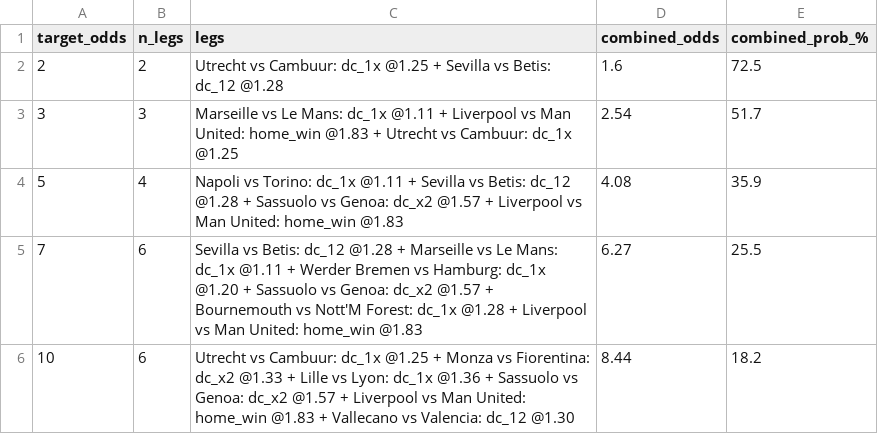
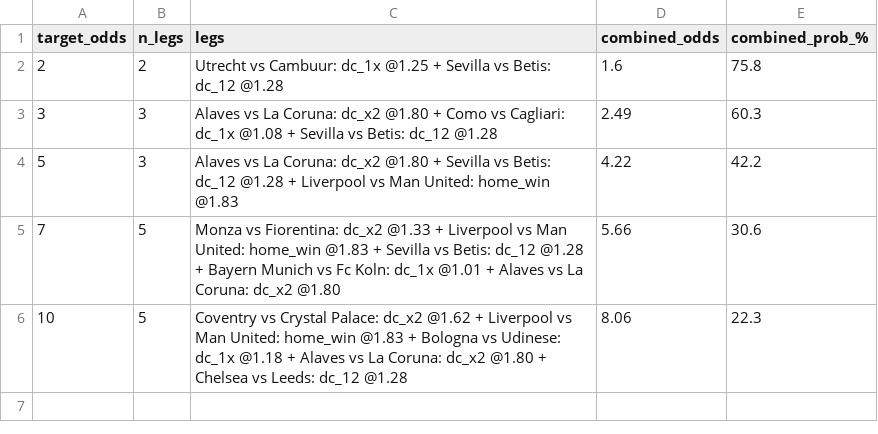
Before and after one commit to tonticha9/Prediction-picks, a CSV file: data/combos.csv, drawn as a sheet.

```diff
--- a/data/combos.csv
+++ b/data/combos.csv
@@ -1,6 +1,6 @@
 target_odds,n_legs,legs,combined_odds,combined_prob_%
-2,2,Utrecht vs Cambuur: dc_1x @1.25 + Sevilla vs Betis: dc_12 @1.28,1.6,72.5
-3,3,Marseille vs Le Mans: dc_1x @1.11 + Liverpool vs Man United: home_win @1.83 + Utrecht vs Cambuur: dc_1x @1.25,2.54,51.7
-5,4,Napoli vs Torino: dc_1x @1.11 + Sevilla vs Betis: dc_12 @1.28 + Sassuolo vs Genoa: dc_x2 @1.57 + Liverpool vs Man United: home_win @1.83,4.08,35.9
-7,6,Sevilla vs Betis: dc_12 @1.28 + Marseille vs Le Mans: dc_1x @1.11 + Werder Bremen vs Hamburg: dc_1x @1.20 + Sassuolo vs Genoa: dc_x2 @1.57 + Bournemouth vs Nott'M Forest: dc_1x @1.28 + Liverpool vs Man United: home_win @1.83,6.27,25.5
-10,6,Utrecht vs Cambuur: dc_1x @1.25 + Monza vs Fiorentina: dc_x2 @1.33 + Lille vs Lyon: dc_1x @1.36 + Sassuolo vs Genoa: dc_x2 @1.57 + Liverpool vs Man United: home_win @1.83 + Vallecano vs Valencia: dc_12 @1.30,8.44,18.2
+2,2,Utrecht vs Cambuur: dc_1x @1.25 + Sevilla vs Betis: dc_12 @1.28,1.6,75.8
+3,3,Alaves vs La Coruna: dc_x2 @1.80 + Como vs Cagliari: dc_1x @1.08 + Sevilla vs Betis: dc_12 @1.28,2.49,60.3
+5,3,Alaves vs La Coruna: dc_x2 @1.80 + Sevilla vs Betis: dc_12 @1.28 + Liverpool vs Man United: home_win @1.83,4.22,42.2
+7,5,Monza vs Fiorentina: dc_x2 @1.33 + Liverpool vs Man United: home_win @1.83 + Sevilla vs Betis: dc_12 @1.28 + Bayern Munich vs Fc Koln: dc_1x @1.01 + Alaves vs La Coruna: dc_x2 @1.80,5.66,30.6
+10,5,Coventry vs Crystal Palace: dc_x2 @1.62 + Liverpool vs Man United: home_win @1.83 + Bologna vs Udinese: dc_1x @1.18 + Alaves vs La Coruna: dc_x2 @1.80 + Chelsea vs Leeds: dc_12 @1.28,8.06,22.3
```
Also changed, not shown: data/value_bets.csv, shadow/health_log.csv, 3 other files.
